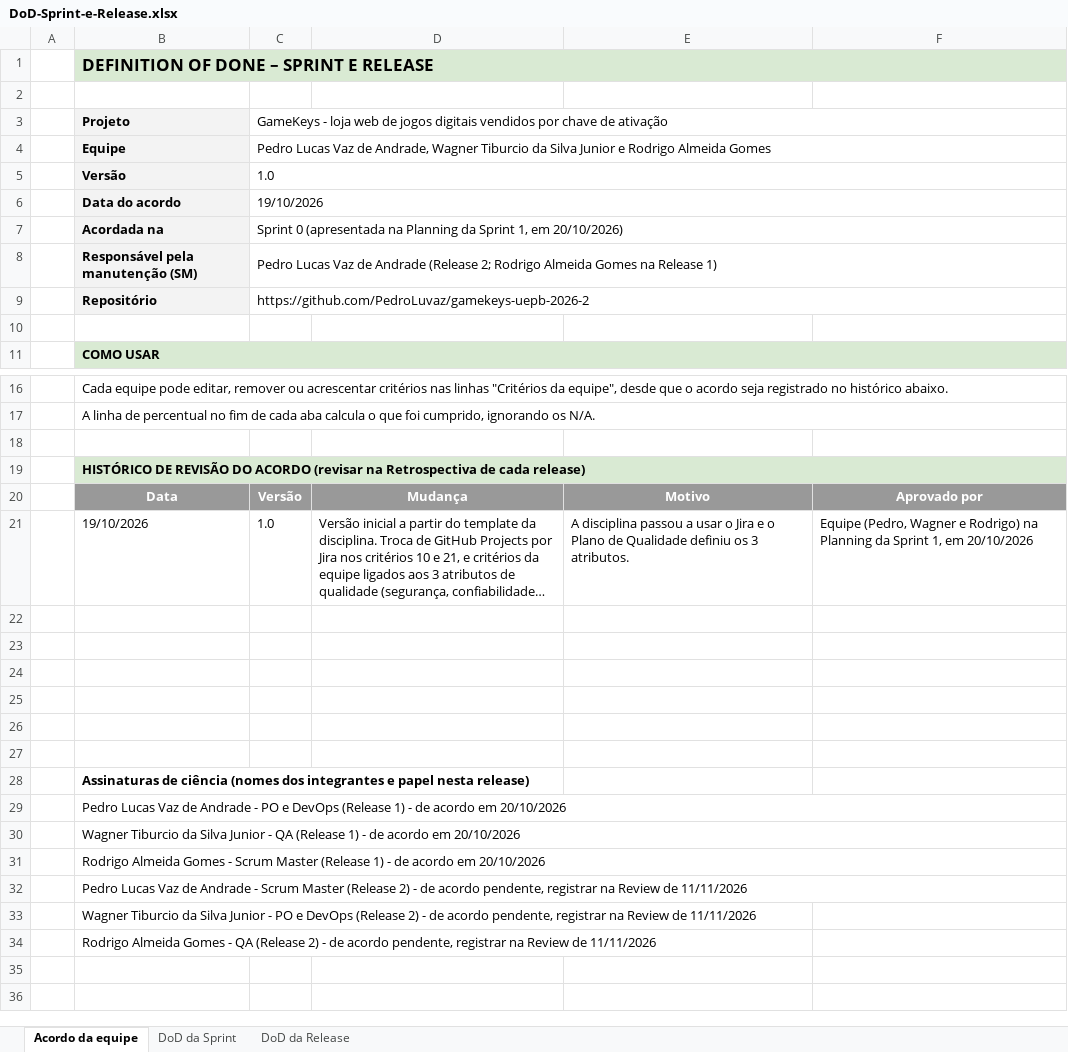
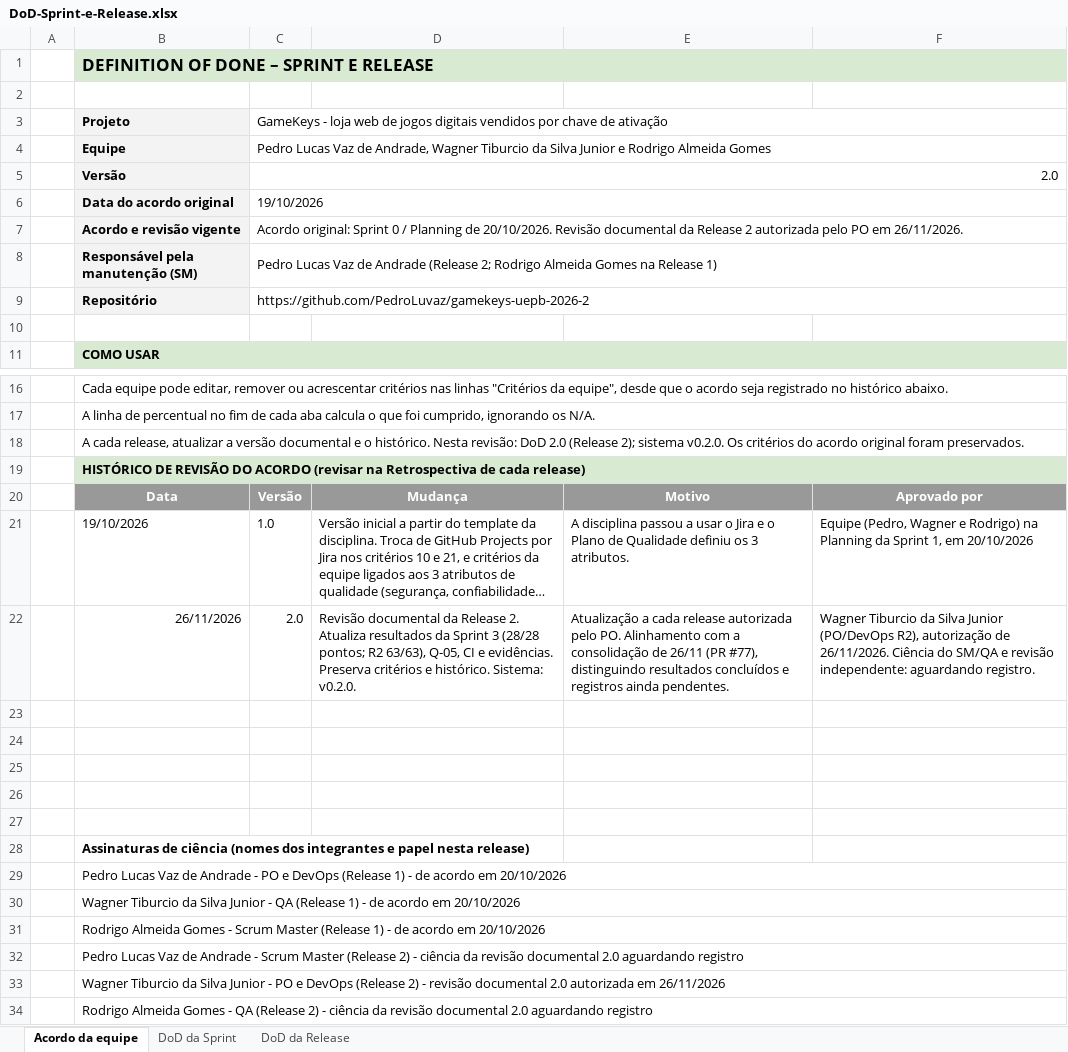
Before and after one commit to PedroLuvaz/gamekeys-uepb-2026-2, an Excel workbook: docs/qualidade/DoD-Sprint-e-Release.xlsx, sheet Acordo da equipe, drawn as a sheet; only a part is shown, gaps mark what is left out; long unchanged cells end in …; values as stored, in another font and other column widths than the file's, no borders; removed rows and columns are numbered as before the commit, all else as after; the diff names each change by its address in the sheet, - before the commit and + after, or states it on an @@ line.

Commit message:
docs: GK-144 atualize a DoD para a versao 2.0 da Release 2

```diff
--- a/docs/qualidade/DoD-Sprint-e-Release.xlsx (sheet Acordo da equipe)
+++ b/docs/qualidade/DoD-Sprint-e-Release.xlsx (sheet Acordo da equipe)
-C5: 1.0
+C5: 2.0
-B6: Data do acordo
+B6: Data do acordo original
-row 7:  | Acordada na | Sprint 0 (apresentada na Planning da Sprint 1, em 20/10/2026)
+row 7:  | Acordo e revisão vigente | Acordo original: Sprint 0 / Planning de 20/10/2026. Revisão documental da Release 2 autorizada pelo PO em 26/11/2026.
-B18: (empty)
+B18: A cada release, atualizar a versão documental e o histórico. Nesta revisão: DoD 2.0 (Release 2); sistema v0.2.0. Os critérios do acordo original foram preservados.
+B18:F18 merged
-row 22: (empty)
+row 22:  | 26/11/2026 | 2.0 | Revisão documental da Release 2. Atualiza resultados da Sprint 3 (28/28 pontos; R2 63/63), Q-05, CI e evidências. Preserva critérios e histórico. Sistema: v0.2.0. | Atualização a cada release autorizada pelo PO. Alinhamento com a consolidação de 26/11 (PR #77), distinguindo resultados concluídos e registros ainda pendentes. | Wagner Tiburcio da Silva Junior (PO/DevOps R2), autorização de 26/11/2026. Ciência do SM/QA e revisão independente: aguardando registro.
-B32: …2) - de acordo pendente, registrar na Review de 11/11/2026
+B32: …2) - ciência da revisão documental 2.0 aguardando registro
-B33: …2) - de acordo pendente, registrar na Review de 11/11/2026
+B33: …2) - revisão documental 2.0 autorizada em 26/11/2026
+B33:F33 merged
-B34: …2) - de acordo pendente, registrar na Review de 11/11/2026
+B34: …2) - ciência da revisão documental 2.0 aguardando registro
+B34:F34 merged
```
Also changed, not shown: sheet DoD da Sprint, sheet DoD da Release, 2 other files.
